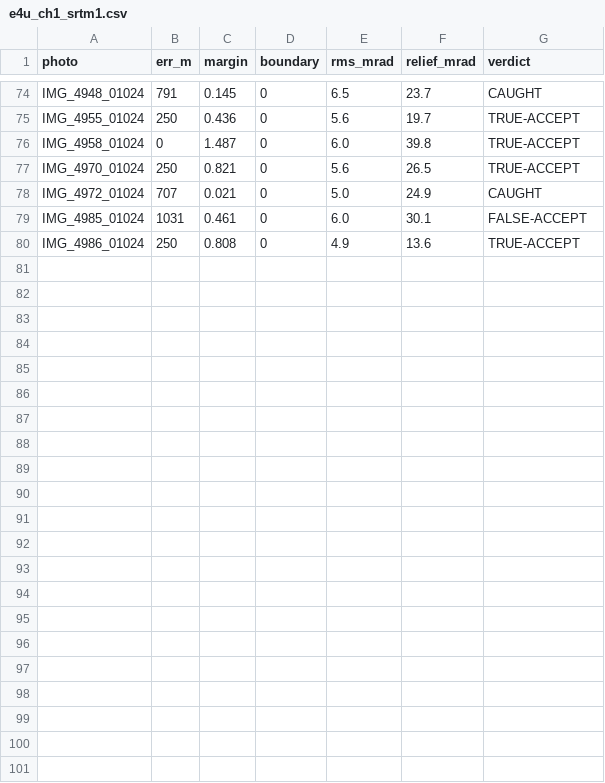
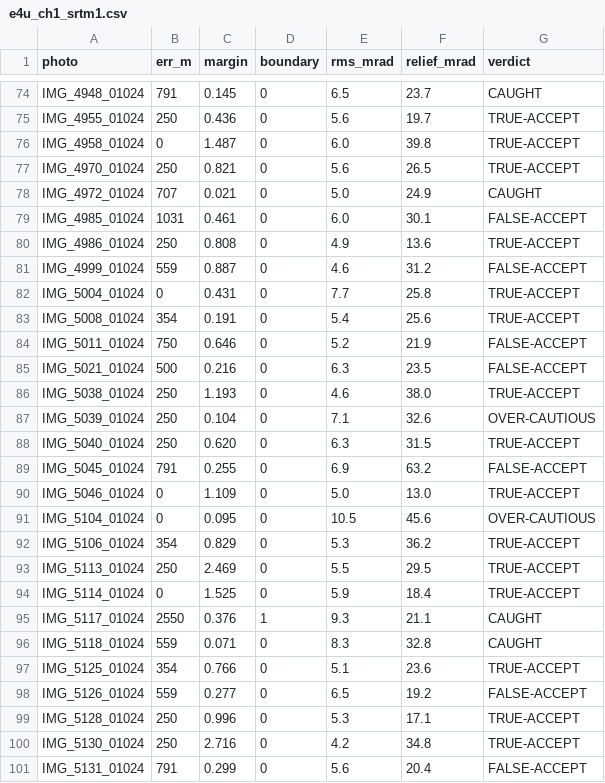
Before and after one commit to gyillikci/horizonator, a CSV file: experiments/out/e4u_ch1_srtm1.csv, drawn as a sheet; only a part is shown, gaps mark what is left out; the diff names each change by its address in the sheet, - before the commit and + after, or states it on an @@ line.

```diff
--- a/experiments/out/e4u_ch1_srtm1.csv
+++ b/experiments/out/e4u_ch1_srtm1.csv
+row 81: IMG_4999_01024 | 559 | 0.887 | 0 | 4.6 | 31.2 | FALSE-ACCEPT
+row 82: IMG_5004_01024 | 0 | 0.431 | 0 | 7.7 | 25.8 | TRUE-ACCEPT
+row 83: IMG_5008_01024 | 354 | 0.191 | 0 | 5.4 | 25.6 | TRUE-ACCEPT
+row 84: IMG_5011_01024 | 750 | 0.646 | 0 | 5.2 | 21.9 | FALSE-ACCEPT
+row 85: IMG_5021_01024 | 500 | 0.216 | 0 | 6.3 | 23.5 | FALSE-ACCEPT
+row 86: IMG_5038_01024 | 250 | 1.193 | 0 | 4.6 | 38.0 | TRUE-ACCEPT
+row 87: IMG_5039_01024 | 250 | 0.104 | 0 | 7.1 | 32.6 | OVER-CAUTIOUS
+row 88: IMG_5040_01024 | 250 | 0.620 | 0 | 6.3 | 31.5 | TRUE-ACCEPT
+row 89: IMG_5045_01024 | 791 | 0.255 | 0 | 6.9 | 63.2 | FALSE-ACCEPT
+row 90: IMG_5046_01024 | 0 | 1.109 | 0 | 5.0 | 13.0 | TRUE-ACCEPT
+row 91: IMG_5104_01024 | 0 | 0.095 | 0 | 10.5 | 45.6 | OVER-CAUTIOUS
+row 92: IMG_5106_01024 | 354 | 0.829 | 0 | 5.3 | 36.2 | TRUE-ACCEPT
+row 93: IMG_5113_01024 | 250 | 2.469 | 0 | 5.5 | 29.5 | TRUE-ACCEPT
+row 94: IMG_5114_01024 | 0 | 1.525 | 0 | 5.9 | 18.4 | TRUE-ACCEPT
+row 95: IMG_5117_01024 | 2550 | 0.376 | 1 | 9.3 | 21.1 | CAUGHT
+row 96: IMG_5118_01024 | 559 | 0.071 | 0 | 8.3 | 32.8 | CAUGHT
+row 97: IMG_5125_01024 | 354 | 0.766 | 0 | 5.1 | 23.6 | TRUE-ACCEPT
+row 98: IMG_5126_01024 | 559 | 0.277 | 0 | 6.5 | 19.2 | FALSE-ACCEPT
+row 99: IMG_5128_01024 | 250 | 0.996 | 0 | 5.3 | 17.1 | TRUE-ACCEPT
+row 100: IMG_5130_01024 | 250 | 2.716 | 0 | 4.2 | 34.8 | TRUE-ACCEPT
+row 101: IMG_5131_01024 | 791 | 0.299 | 0 | 5.6 | 20.4 | FALSE-ACCEPT
```
Also changed, not shown: 1 other file.
